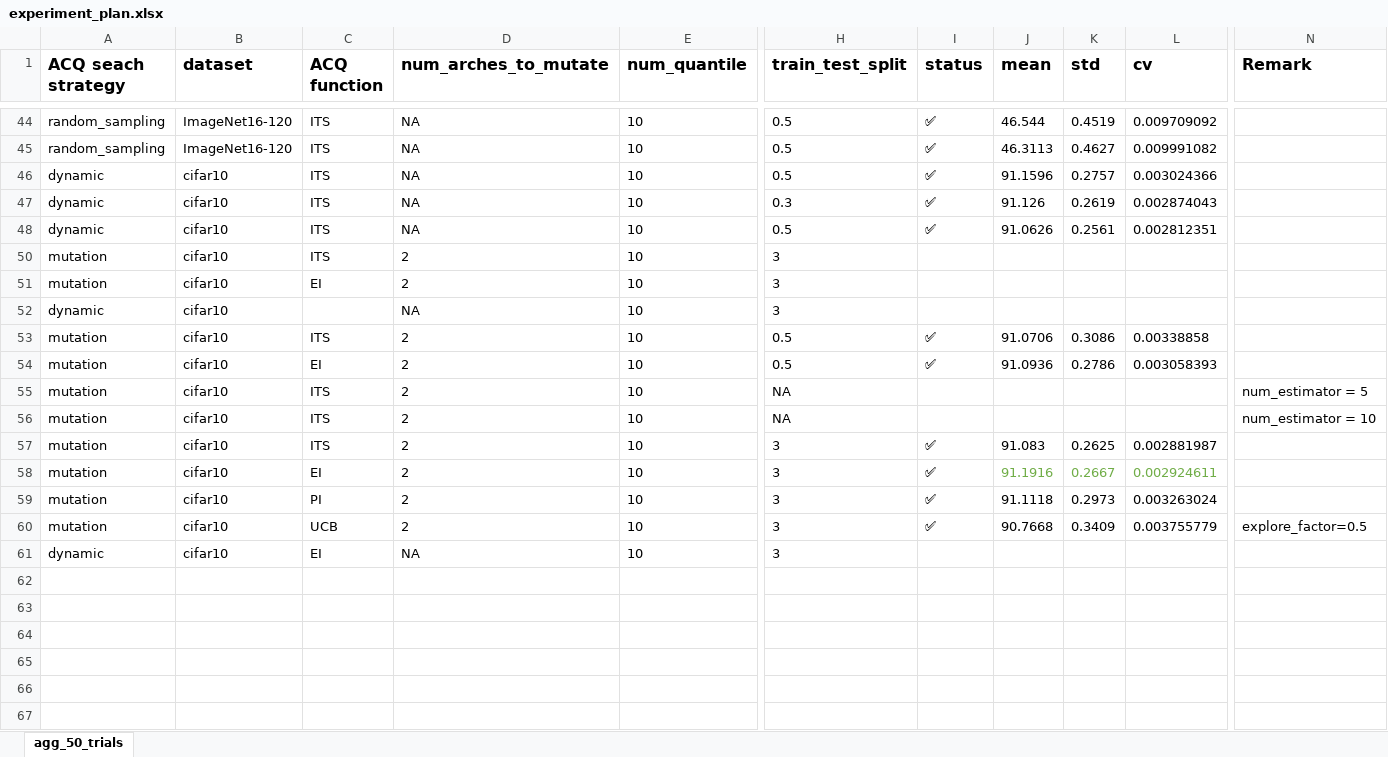
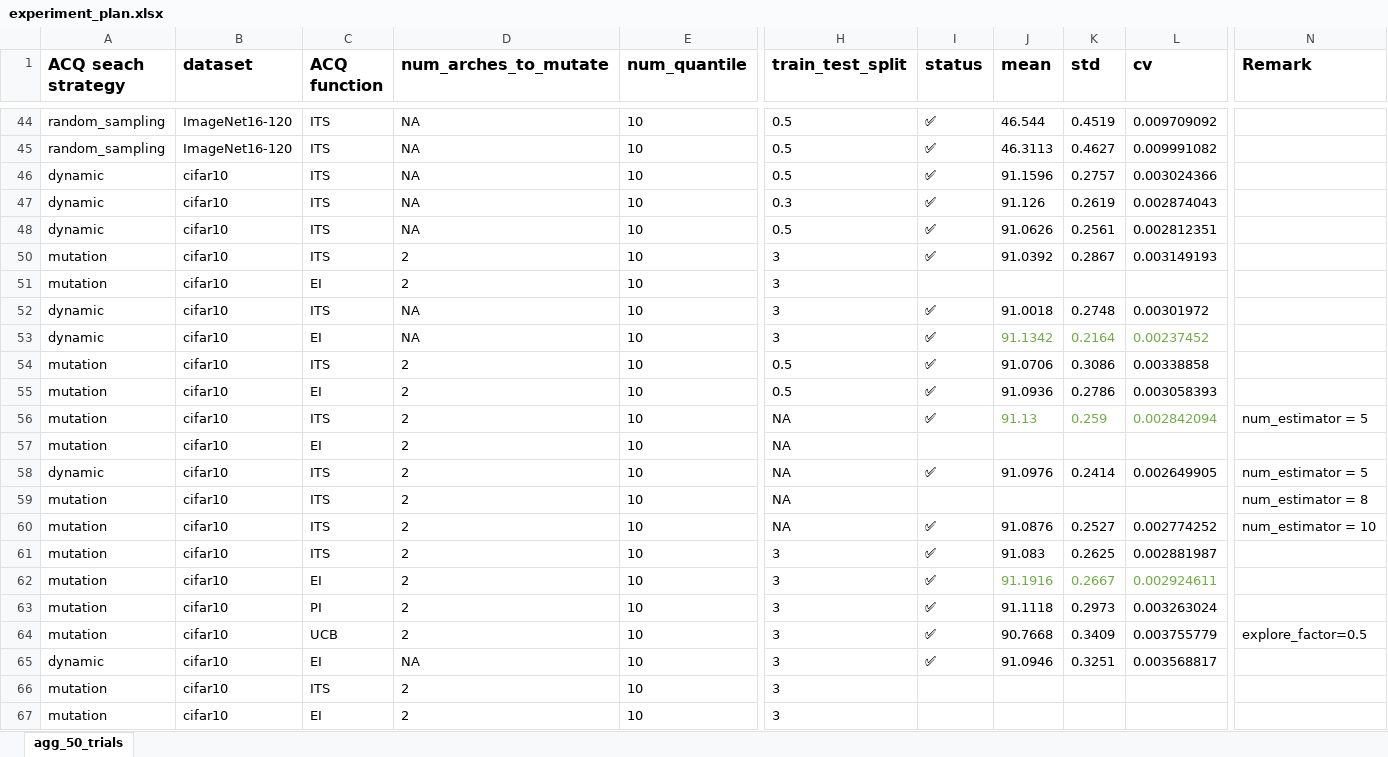
Before and after one commit to chengc823/Thesis, an Excel workbook: report/experiment_plan.xlsx, sheet agg_50_trials, drawn as a sheet; only a part is shown, gaps mark what is left out; values as stored, in another font and other column widths than the file's, no borders; addresses are those after the commit; rows hold the shown columns only; the diff names each change by its address in the sheet, - before the commit and + after, or states it on an @@ line.

```diff
--- a/report/experiment_plan.xlsx (sheet agg_50_trials)
+++ b/report/experiment_plan.xlsx (sheet agg_50_trials)
-I50 (status): (empty)
+I50 (status): ✅
-J50 (mean): (empty)
+J50 (mean): 91.0392
-K50 (std): (empty)
+K50 (std): 0.2867
-L50 (cv): (empty)
+L50 (cv): 0.003149193
-C52 (ACQ function): (empty)
+C52 (ACQ function): ITS
-I52 (status): (empty)
+I52 (status): ✅
-J52 (mean): (empty)
+J52 (mean): 91.0018
-K52 (std): (empty)
+K52 (std): 0.2748
-L52 (cv): (empty)
+L52 (cv): 0.00301972
+row 53: dynamic | cifar10 | EI | NA | 10 | 3 | ✅ | 91.1342 | 0.2164 | 0.00237452
+row 56: mutation | cifar10 | ITS | 2 | 10 | NA | ✅ | 91.13 | 0.259 | 0.002842094 | num_estimator = 5
-C57 (ACQ function): ITS
+C57 (ACQ function): EI
-N57 (Remark): num_estimator = 5
+N57 (Remark): (empty)
+row 58: dynamic | cifar10 | ITS | 2 | 10 | NA | ✅ | 91.0976 | 0.2414 | 0.002649905 | num_estimator = 5
-N59 (Remark): num_estimator = 10
+N59 (Remark): num_estimator = 8
+row 60: mutation | cifar10 | ITS | 2 | 10 | NA | ✅ | 91.0876 | 0.2527 | 0.002774252 | num_estimator = 10
-I65 (status): (empty)
+I65 (status): ✅
-J65 (mean): (empty)
+J65 (mean): 91.0946
-K65 (std): (empty)
+K65 (std): 0.3251
-L65 (cv): (empty)
+L65 (cv): 0.003568817
+row 66: mutation | cifar10 | ITS | 2 | 10 | 3
+row 67: mutation | cifar10 | EI | 2 | 10 | 3
```
Also changed, not shown: formulas that keep their value, 3 other files.
